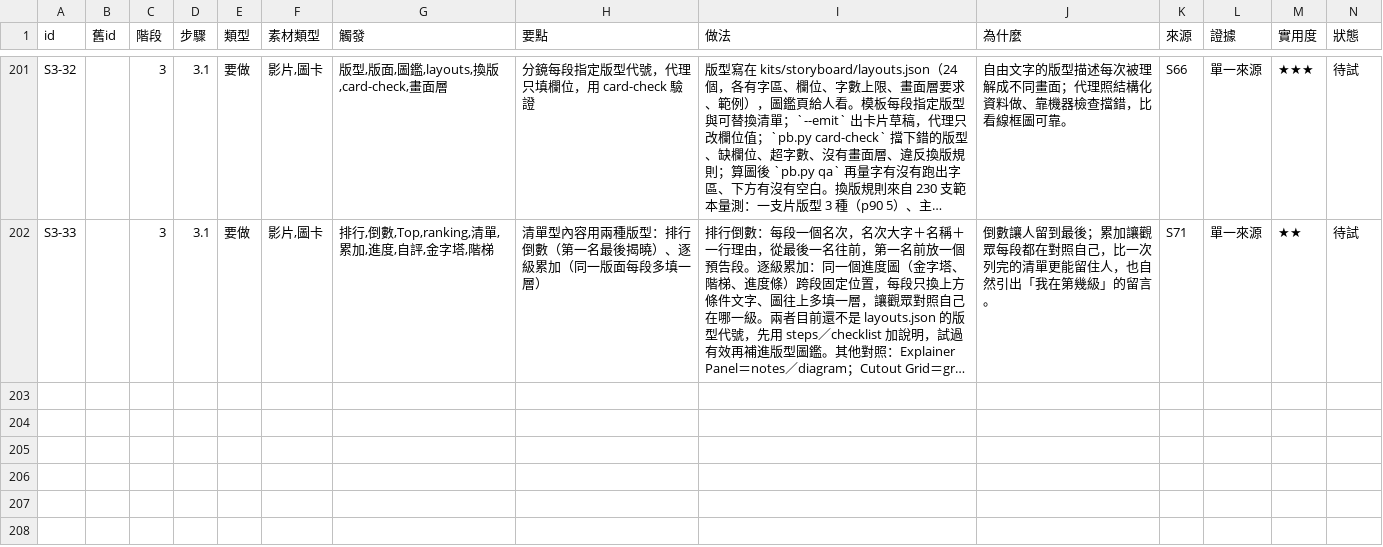
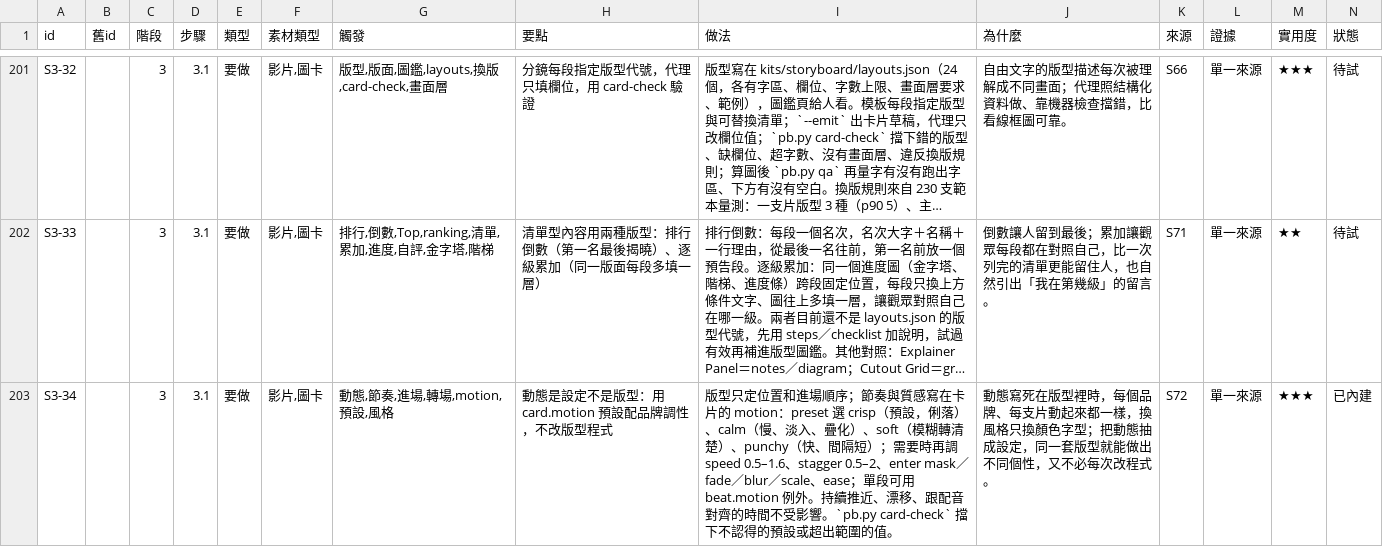
Before and after one commit to mick3412/production-playbook, a CSV file: data/entries.csv, drawn as a sheet; only a part is shown, gaps mark what is left out; long unchanged cells end in …; rows hold the shown columns only; the diff names each change by its address in the sheet, - before the commit and + after, or states it on an @@ line.

```diff
--- a/data/entries.csv
+++ b/data/entries.csv
+row 203: S3-34 |  | 3 | 3.1 | 要做 | 影片,圖卡 | 動態,節奏,進場,轉場,motion,預設,風格 | 動態是設定不是版型：用 card.motion 預設配品牌調性，不改版型程式 | 版型只定位置和進場順序；節奏與質感寫在卡片的 motion：preset 選 crisp（預設，俐落）、calm（慢、淡入、疊化）、soft（模糊轉清楚）、punchy（快、間隔短）；需要時再調 speed 0.5–1.6、stagger 0.5–2、enter mask／fade／blur／scale、ease；單段可用 beat.motion 例外。持續推近、漂移、跟配音對齊的時間不受影響。`pb.py card-check` 擋下不認得的預設或超出範圍的值。 | 動態寫死在版型裡時，每個品牌、每支片動起來都一樣，換風格只換顏色字型；把動態抽成設定，同一套版型就能做出不同個性，又不必每次改程式。 | S72 | 單一來源 | ★★★ | 已內建
```
Also changed, not shown: data/sources.csv, 27 other files.
